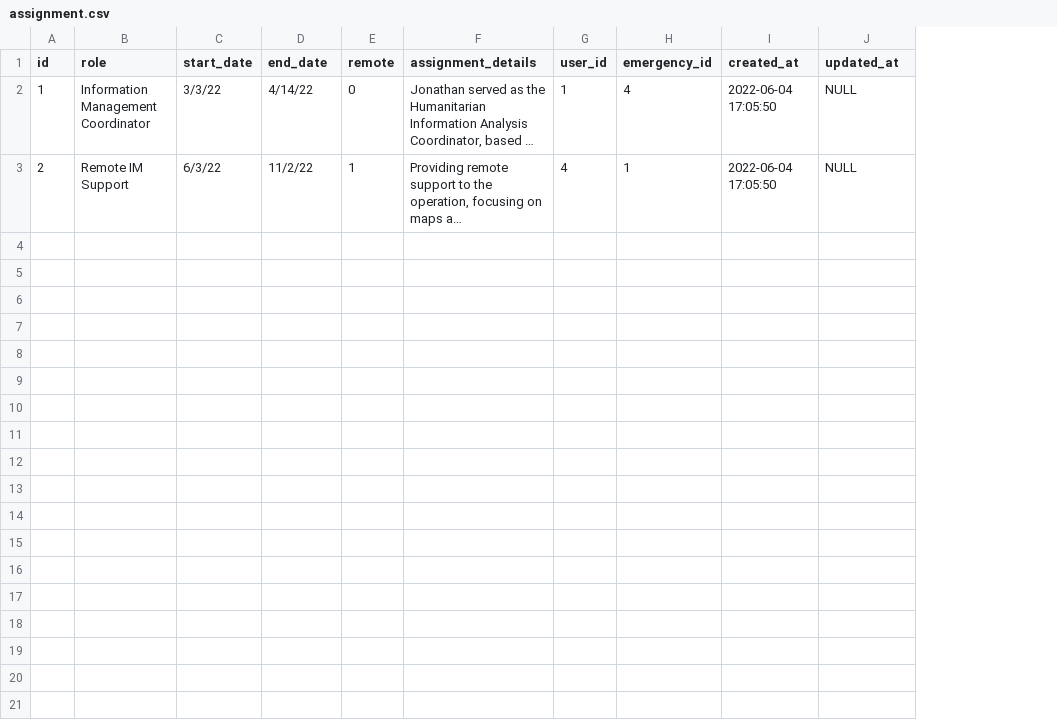
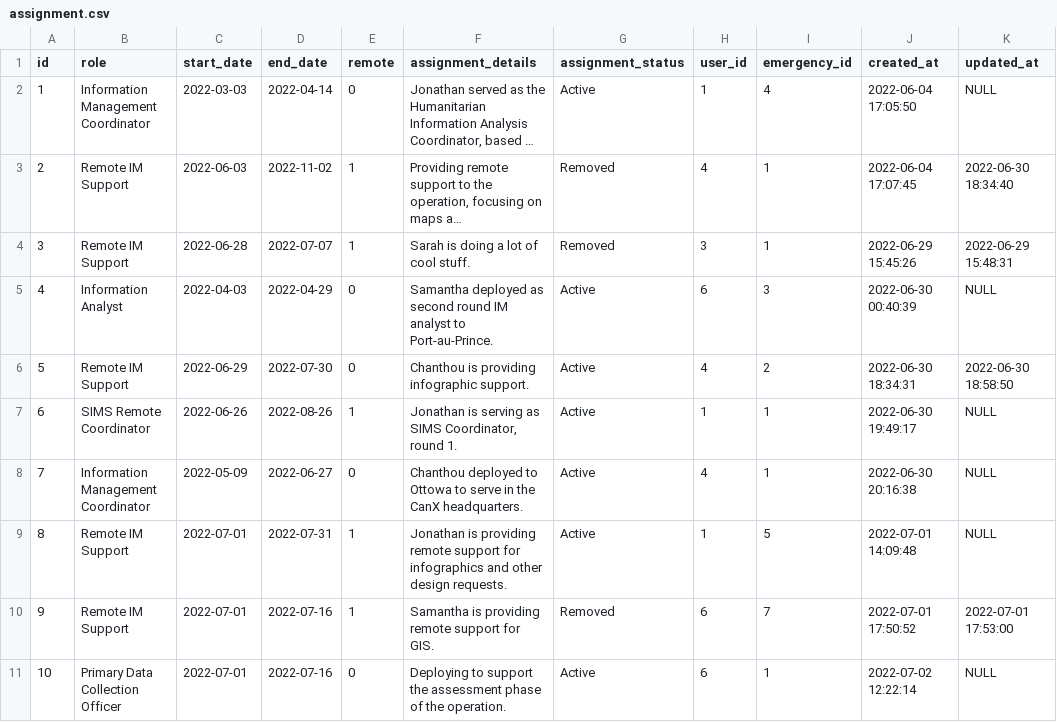
Before and after one commit to JonathanGarro/SIMS-Portal-Neo, a CSV file: flask_app/SIMS_Portal/static/data/assignment.csv, drawn as a sheet; long unchanged cells end in …; addresses are those after the commit; the diff names each change by its address in the sheet, - before the commit and + after, or states it on an @@ line.

```diff
--- a/flask_app/SIMS_Portal/static/data/assignment.csv
+++ b/flask_app/SIMS_Portal/static/data/assignment.csv
+column G (assignment_status), rows 2-3: Active | Removed
-C2 (start_date): 3/3/22
+C2 (start_date): 2022-03-03
-D2 (end_date): 4/14/22
+D2 (end_date): 2022-04-14
-C3 (start_date): 6/3/22
+C3 (start_date): 2022-06-03
-D3 (end_date): 11/2/22
+D3 (end_date): 2022-11-02
-J3 (created_at): 2022-06-04 17:05:50
+J3 (created_at): 2022-06-04 17:07:45
-K3 (updated_at): NULL
+K3 (updated_at): 2022-06-30 18:34:40
+row 4: 3 | Remote IM Support | 2022-06-28 | 2022-07-07 | 1 | Sarah is doing a lot of cool stuff. | Removed | 3 | 1 | 2022-06-29 15:45:26 | 2022-06-29 15:48:31
+row 5: 4 | Information Analyst | 2022-04-03 | 2022-04-29 | 0 | Samantha deployed as second round IM analyst to Port-au-Prince. | Active | 6 | 3 | 2022-06-30 00:40:39 | NULL
+row 6: 5 | Remote IM Support | 2022-06-29 | 2022-07-30 | 0 | Chanthou is providing infographic support. | Active | 4 | 2 | 2022-06-30 18:34:31 | 2022-06-30 18:58:50
+row 7: 6 | SIMS Remote Coordinator | 2022-06-26 | 2022-08-26 | 1 | Jonathan is serving as SIMS Coordinator, round 1. | Active | 1 | 1 | 2022-06-30 19:49:17 | NULL
+row 8: 7 | Information Management Coordinator | 2022-05-09 | 2022-06-27 | 0 | Chanthou deployed to Ottowa to serve in the CanX headquarters. | Active | 4 | 1 | 2022-06-30 20:16:38 | NULL
+row 9: 8 | Remote IM Support | 2022-07-01 | 2022-07-31 | 1 | Jonathan is providing remote support for infographics and other design requests. | Active | 1 | 5 | 2022-07-01 14:09:48 | NULL
+row 10: 9 | Remote IM Support | 2022-07-01 | 2022-07-16 | 1 | Samantha is providing remote support for GIS. | Removed | 6 | 7 | 2022-07-01 17:50:52 | 2022-07-01 17:53:00
+row 11: 10 | Primary Data Collection Officer | 2022-07-01 | 2022-07-16 | 0 | Deploying to support the assessment phase of the operation. | Active | 6 | 1 | 2022-07-02 12:22:14 | NULL
```
Also changed, not shown: flask_app/SIMS_Portal/static/data/emergency.csv, flask_app/SIMS_Portal/static/data/emergencytype.csv, 7 other files.
